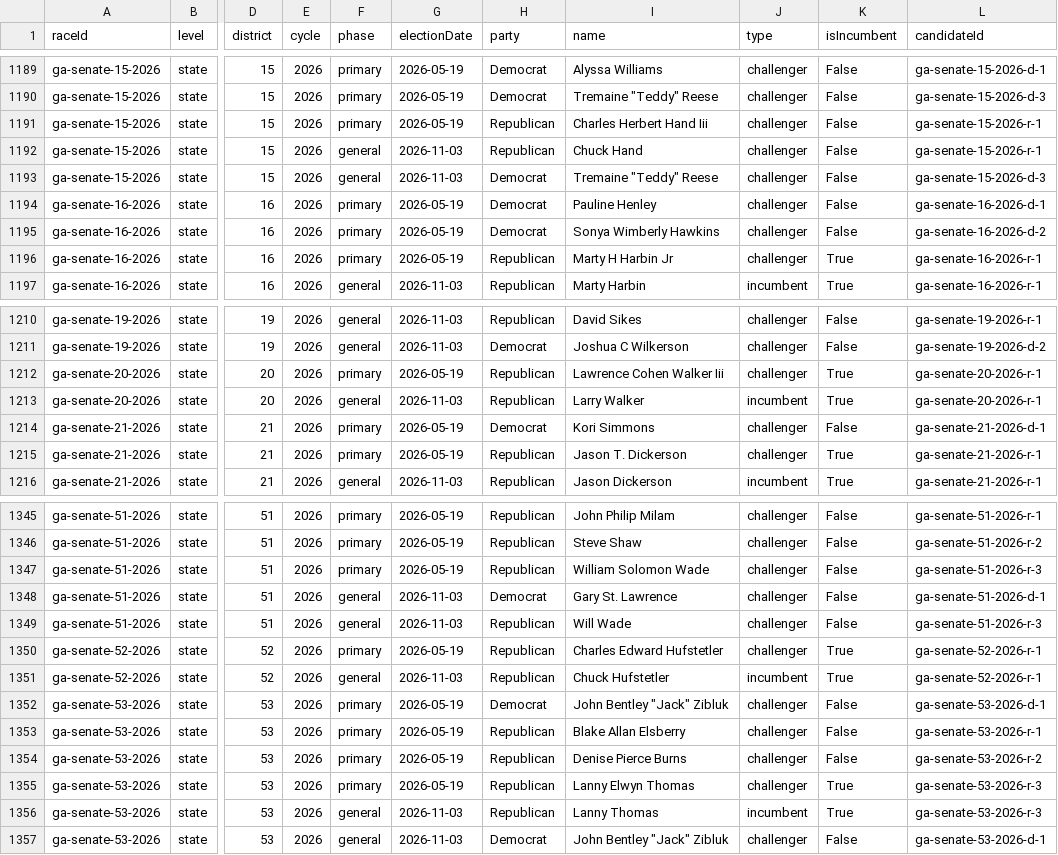
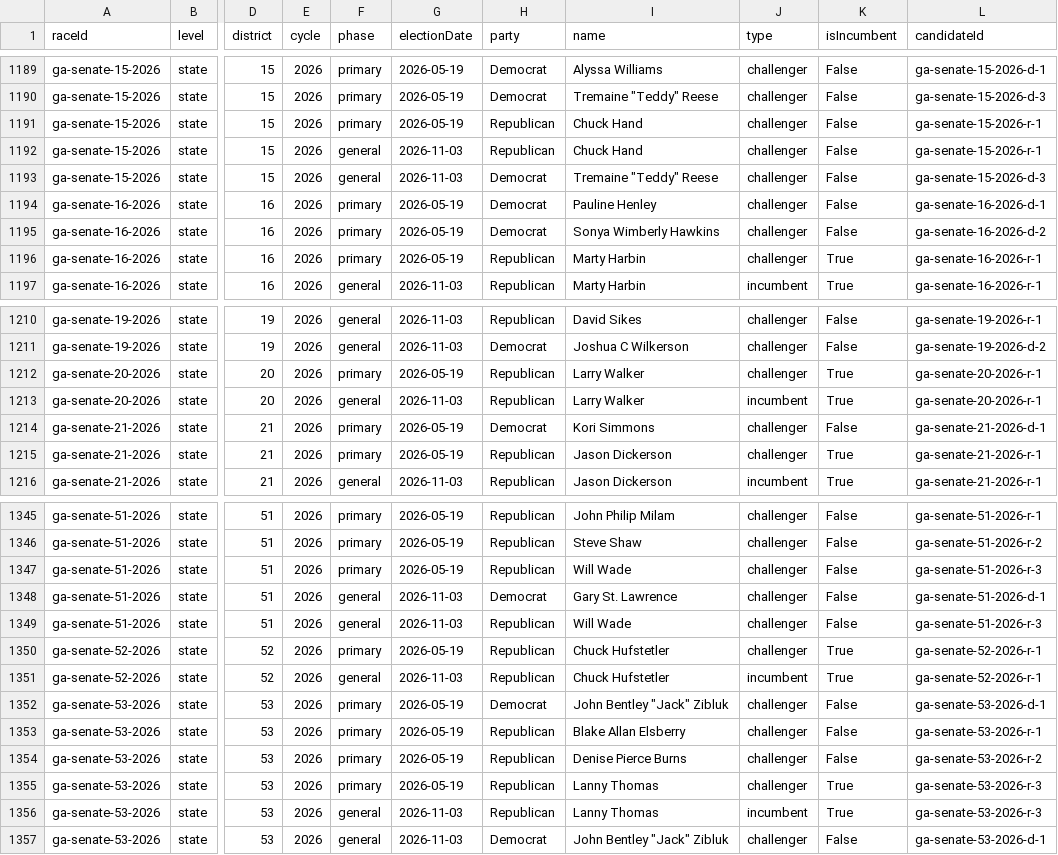
Before and after one commit to Votega/ga-races-elections, a CSV file: candidates.csv, drawn as a sheet; only a part is shown, gaps mark what is left out; the diff covers the shown part only; the diff names each change by its address in the sheet, - before the commit and + after, or states it on an @@ line.

```diff
--- a/candidates.csv
+++ b/candidates.csv
-I1191 (name): Charles Herbert Hand Iii
+I1191 (name): Chuck Hand
-I1196 (name): Marty H Harbin Jr
+I1196 (name): Marty Harbin
-I1212 (name): Lawrence Cohen Walker Iii
+I1212 (name): Larry Walker
-I1215 (name): Jason T. Dickerson
+I1215 (name): Jason Dickerson
-I1347 (name): William Solomon Wade
+I1347 (name): Will Wade
-I1350 (name): Charles Edward Hufstetler
+I1350 (name): Chuck Hufstetler
-I1355 (name): Lanny Elwyn Thomas
+I1355 (name): Lanny Thomas
```
Also changed, not shown: 30 edited cells elsewhere in this file, 1 other file.
